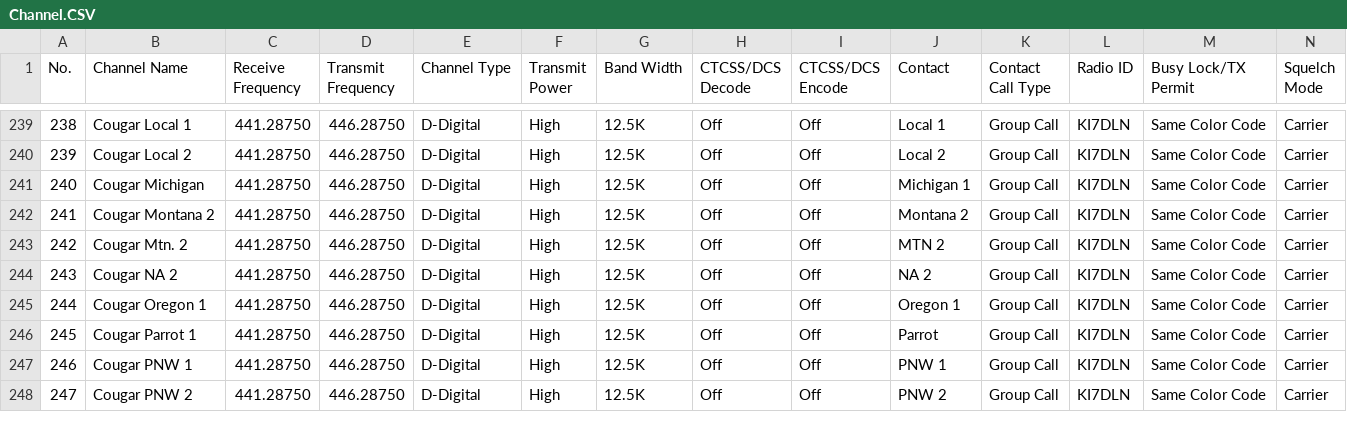
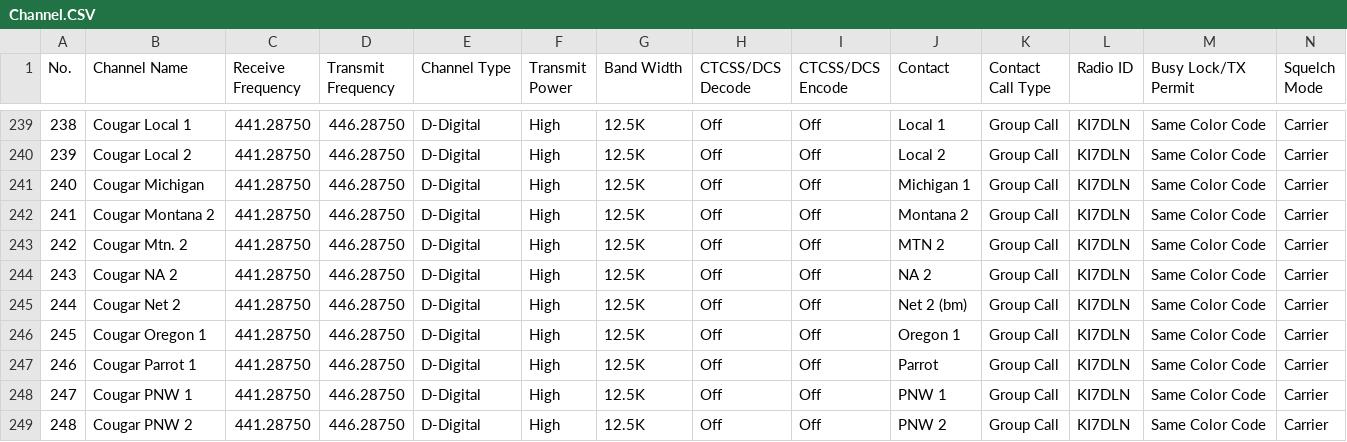
Before and after one commit to cprosser/anytone-at-d867uv-pnw-codeplug, a CSV file: csv_files/Channel.CSV, drawn as a sheet; only a part is shown, gaps mark what is left out; addresses are those after the commit; rows hold the shown columns only; the diff names each change by its address in the sheet, - before the commit and + after, or states it on an @@ line.

```diff
--- a/csv_files/Channel.CSV
+++ b/csv_files/Channel.CSV
+row 245: 244 | Cougar Net 2 | 441.28750 | 446.28750 | D-Digital | High | 12.5K | Off | Off | Net 2 (bm) | Group Call | KI7DLN | Same Color Code | Carrier
@@ column A (No.) renumbered between rows 246 and 1247 @@
```
Also changed, not shown: csv_files/TalkGroups.CSV, csv_files/Zone.CSV, 1 other file.
